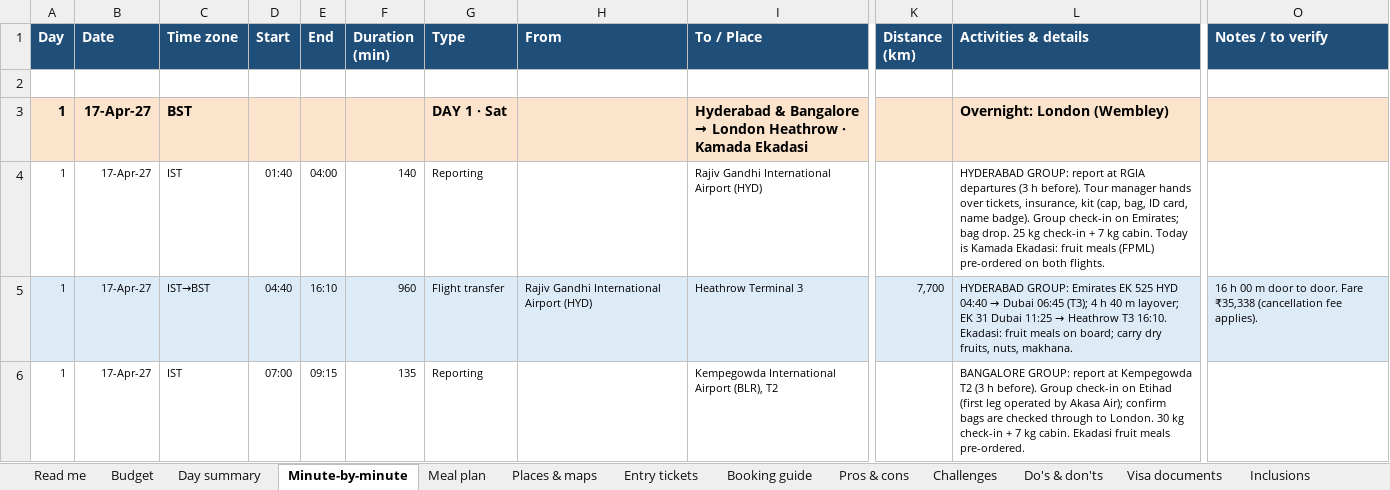
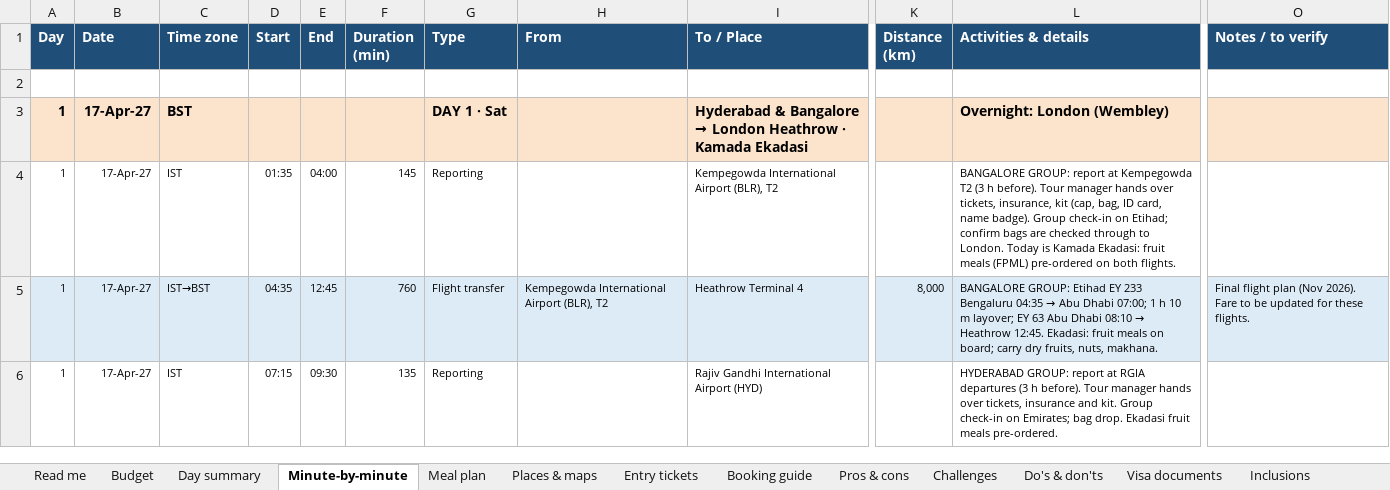
Before and after one commit to mkcdasa/YatraContentSeptember2026, an Excel workbook: itineraries/london-europe-yatra/London_Europe_Yatra_Minute_Itinerary.xlsx, sheet Minute-by-minute, drawn as a sheet; only a part is shown, gaps mark what is left out; values as stored, in another font and other column widths than the file's, no borders; charts and pictures not drawn; the diff covers the shown part only; the diff names each change by its address in the sheet, - before the commit and + after, or states it on an @@ line.

```diff
--- a/itineraries/london-europe-yatra/London_Europe_Yatra_Minute_Itinerary.xlsx (sheet Minute-by-minute)
+++ b/itineraries/london-europe-yatra/London_Europe_Yatra_Minute_Itinerary.xlsx (sheet Minute-by-minute)
-D4 (Start): 01:40
+D4 (Start): 01:35
-F4 (Duration (min)): 140
+F4 (Duration (min)): 145
-I4 (To / Place): Rajiv Gandhi International Airport (HYD)
+I4 (To / Place): Kempegowda International Airport (BLR), T2
-L4 (Activities & details): HYDERABAD GROUP: report at RGIA departures (3 h before). Tour manager hands over tickets, insurance, kit (cap, bag, ID card, name badge). Group check-in on Emirates; bag drop. 25 kg check-in + 7 kg cabin. Today is…
+L4 (Activities & details): BANGALORE GROUP: report at Kempegowda T2 (3 h before). Tour manager hands over tickets, insurance, kit (cap, bag, ID card, name badge). Group check-in on Etihad; confirm bags are checked through to London. Today is…
-D5 (Start): 04:40
+D5 (Start): 04:35
-E5 (End): 16:10
+E5 (End): 12:45
-F5 (Duration (min)): 960
+F5 (Duration (min)): 760
-H5 (From): Rajiv Gandhi International Airport (HYD)
+H5 (From): Kempegowda International Airport (BLR), T2
-I5 (To / Place): Heathrow Terminal 3
+I5 (To / Place): Heathrow Terminal 4
-K5 (Distance (km)): 7,700
+K5 (Distance (km)): 8,000
@@ L5 (Activities & details): HYDERABAD GROUP: Emirates EK 525 HYD 04:40 → Dubai 06:45 (T3); 4 h 40 m layover; EK 31 Dubai 11:25 → Heathrow T3 16:10. Ekadasi: fruit… → BANGALORE GROUP: Etihad EY 233 Bengaluru 04:35 → Abu Dhabi 07:00; 1 h 10 m layover; EY 63 Abu Dhabi 08:10 → Heathrow 12:45. Ekadasi: fruit… @@
-O5 (Notes / to verify): 16 h 00 m door to door. Fare ₹35,338 (cancellation fee applies).
+O5 (Notes / to verify): Final flight plan (Nov 2026). Fare to be updated for these flights.
-D6 (Start): 07:00
+D6 (Start): 07:15
-E6 (End): 09:15
+E6 (End): 09:30
-I6 (To / Place): Kempegowda International Airport (BLR), T2
+I6 (To / Place): Rajiv Gandhi International Airport (HYD)
-L6 (Activities & details): BANGALORE GROUP: report at Kempegowda T2 (3 h before). Group check-in on Etihad (first leg operated by Akasa Air); confirm bags are checked through to London. 30 kg check-in + 7 kg cabin. Ekadasi fruit…
+L6 (Activities & details): HYDERABAD GROUP: report at RGIA departures (3 h before). Tour manager hands over tickets, insurance and kit. Group check-in on Emirates; bag drop. Ekadasi fruit…
```
Also changed, not shown: 3 added rows, 2 removed rows and 83 edited cells elsewhere in this sheet, sheet Meal plan, sheet Places & maps, sheet Day summary, sheet Pros & cons, sheet Practical info, sheet Read me, formulas that keep their value, charts or pictures, 40 other files.
